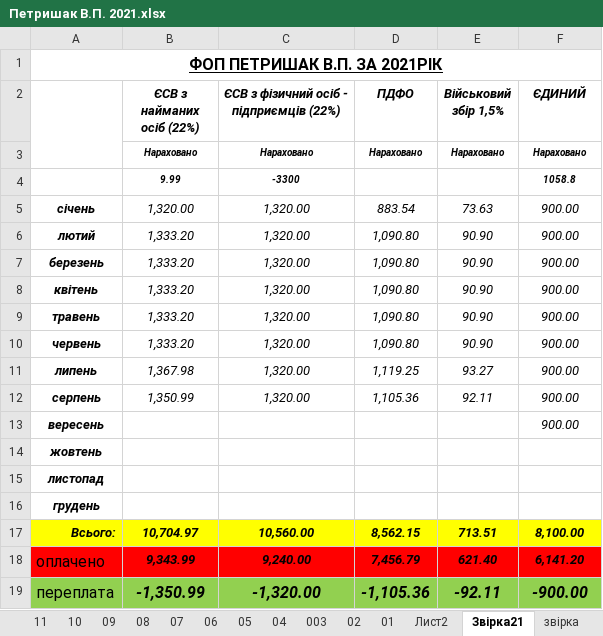
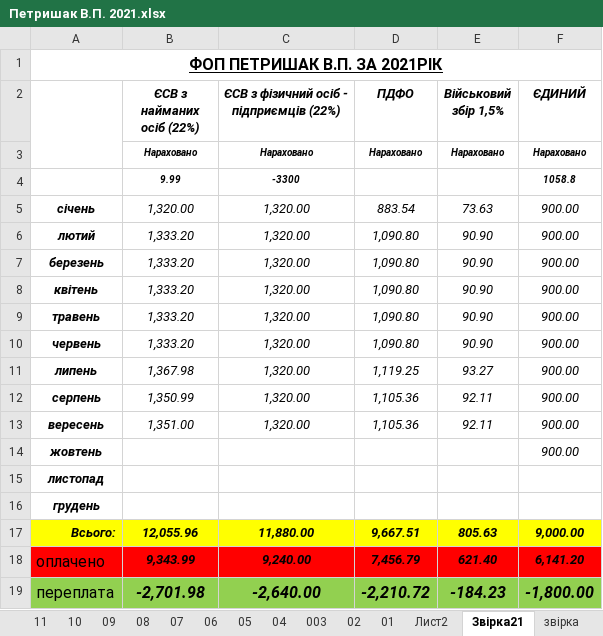
Before and after one commit to Midas201/Eridan, an Excel workbook: Фопи/Зарплата ФОП 2021/Петришак В.П. 2021.xlsx, sheet Звірка21, drawn as a sheet; values as stored, in another font and other column widths than the file's, no borders; the diff names each change by its address in the sheet, - before the commit and + after, or states it on an @@ line.

```diff
--- a/Фопи/Зарплата ФОП 2021/Петришак В.П. 2021.xlsx (sheet Звірка21)
+++ b/Фопи/Зарплата ФОП 2021/Петришак В.П. 2021.xlsx (sheet Звірка21)
-B13 (ЄСВ з найманих осіб (22%)): (empty)
+B13 (ЄСВ з найманих осіб (22%)): 1,351.00
-C13: (empty)
+C13: 1,320.00
-D13 (ПДФО): (empty)
+D13 (ПДФО): 1,105.36
-E13 (Військовий збір 1,5%): (empty)
+E13 (Військовий збір 1,5%): 92.11
-F14 (ЄДИНИЙ): (empty)
+F14 (ЄДИНИЙ): 900.00
-B17 (ЄСВ з найманих осіб (22%)): 10,704.97
+B17 (ЄСВ з найманих осіб (22%)): 12,055.96
-C17: 10,560.00
+C17: 11,880.00
-D17 (ПДФО): 8,562.15
+D17 (ПДФО): 9,667.51
-E17 (Військовий збір 1,5%): 713.51
+E17 (Військовий збір 1,5%): 805.63
-F17 (ЄДИНИЙ): 8,100.00
+F17 (ЄДИНИЙ): 9,000.00
-B19 (ЄСВ з найманих осіб (22%)): -1,350.99
+B19 (ЄСВ з найманих осіб (22%)): -2,701.98
-C19: -1,320.00
+C19: -2,640.00
-D19 (ПДФО): -1,105.36
+D19 (ПДФО): -2,210.72
-E19 (Військовий збір 1,5%): -92.11
+E19 (Військовий збір 1,5%): -184.23
-F19 (ЄДИНИЙ): -900.00
+F19 (ЄДИНИЙ): -1,800.00
```
Also changed, not shown: other sheet tabs.
